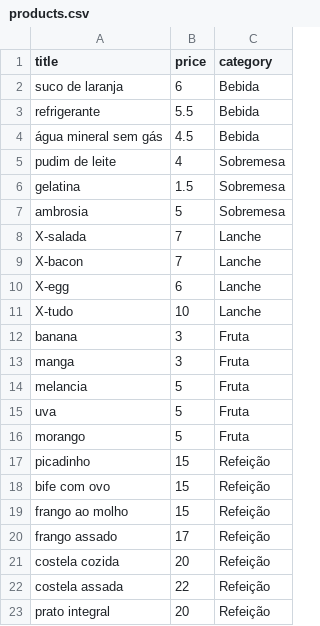
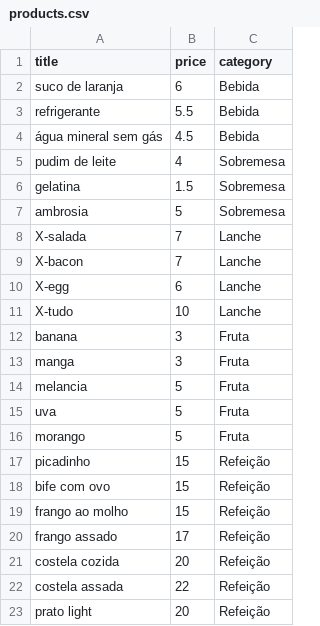
Before and after one commit to rg3915/django-chartjs, a CSV file: fix/products.csv, drawn as a sheet.

```diff
--- a/fix/products.csv
+++ b/fix/products.csv
@@ -22,2 +22,2 @@ costela cozida,20,Refeição
 costela assada,22,Refeição
-prato integral,20,Refeição
+prato light,20,Refeição
```
Also changed, not shown: 4 other files.
